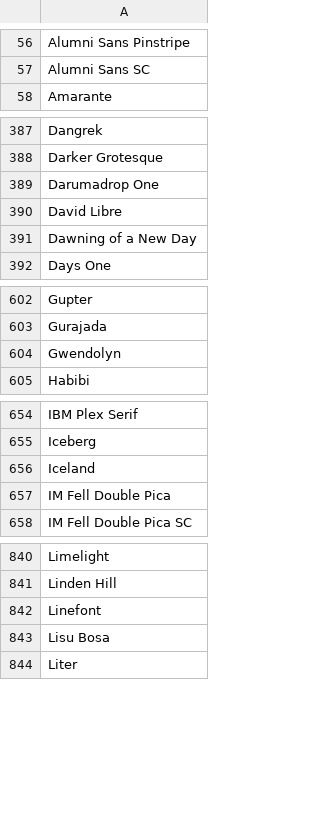
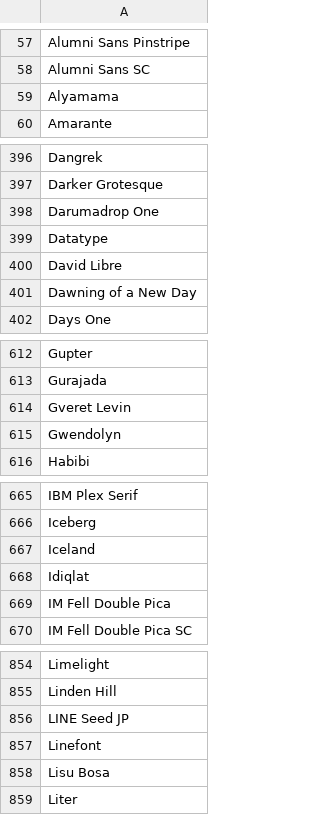
Before and after one commit to WordpressPluginDirectory/smart-slider-3, a CSV file: smart-slider-3/Nextend/Framework/Font/Sources/GoogleFonts/families.csv, drawn as a sheet; only a part is shown, gaps mark what is left out; the diff covers the shown part only.

```diff
--- a/smart-slider-3/Nextend/Framework/Font/Sources/GoogleFonts/families.csv
+++ b/smart-slider-3/Nextend/Framework/Font/Sources/GoogleFonts/families.csv
@@ -57,2 +58,3 @@ Alumni Sans Pinstripe
 Alumni Sans SC
+Alyamama
 Amarante
@@ -389,2 +398,3 @@ Darker Grotesque
 Darumadrop One
+Datatype
 David Libre
@@ -603,2 +613,3 @@ Gupter
 Gurajada
+Gveret Levin
 Gwendolyn
@@ -656,2 +667,3 @@ Iceberg
 Iceland
+Idiqlat
 IM Fell Double Pica
@@ -841,2 +855,3 @@ Limelight
 Linden Hill
+LINE Seed JP
 Linefont
```
Also changed, not shown: 14 added rows elsewhere in this file, 34 other files.
